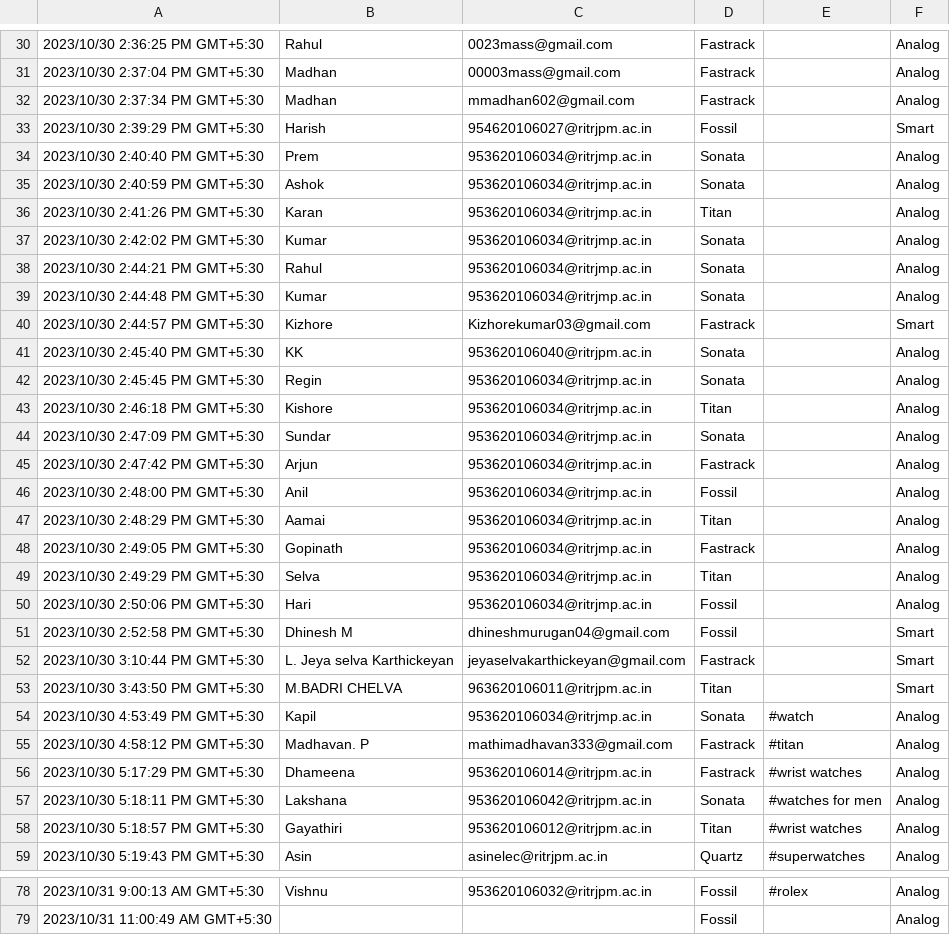
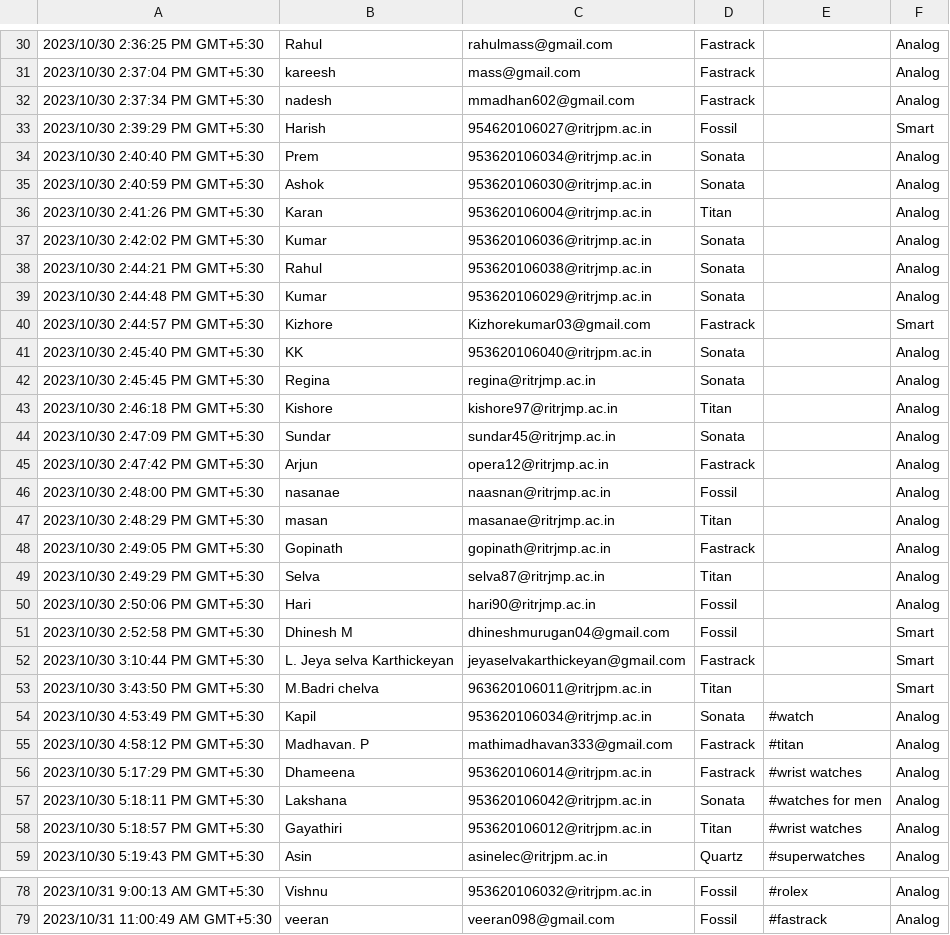
Before and after one commit to HorridHari/Naan-Mudhalvan-project-Hashtag-Generation, a CSV file: PROJECT/Competitor analysis and intrests of customers.csv, drawn as a sheet; only a part is shown, gaps mark what is left out; the diff covers the shown part only.

```diff
--- a/PROJECT/Competitor analysis and intrests of customers.csv
+++ b/PROJECT/Competitor analysis and intrests of customers.csv
@@ -30,25 +30,25 @@
-"2023/10/30 2:36:25 PM GMT+5:30","Rahul","0023mass@gmail.com","Fastrack","","Analog"
-"2023/10/30 2:37:04 PM GMT+5:30","Madhan ","00003mass@gmail.com","Fastrack","","Analog"
-"2023/10/30 2:37:34 PM GMT+5:30","Madhan ","mmadhan602@gmail.com","Fastrack","","Analog"
+"2023/10/30 2:36:25 PM GMT+5:30","Rahul","rahulmass@gmail.com","Fastrack","","Analog"
+"2023/10/30 2:37:04 PM GMT+5:30"," kareesh","mass@gmail.com","Fastrack","","Analog"
+"2023/10/30 2:37:34 PM GMT+5:30","nadesh","mmadhan602@gmail.com","Fastrack","","Analog"
 "2023/10/30 2:39:29 PM GMT+5:30","Harish","954620106027@ritrjpm.ac.in","Fossil","","Smart"
 "2023/10/30 2:40:40 PM GMT+5:30","Prem","953620106034@ritrjmp.ac.in","Sonata","","Analog"
-"2023/10/30 2:40:59 PM GMT+5:30","Ashok","953620106034@ritrjmp.ac.in","Sonata","","Analog"
-"2023/10/30 2:41:26 PM GMT+5:30","Karan","953620106034@ritrjmp.ac.in","Titan","","Analog"
-"2023/10/30 2:42:02 PM GMT+5:30","Kumar","953620106034@ritrjmp.ac.in","Sonata","","Analog"
-"2023/10/30 2:44:21 PM GMT+5:30","Rahul","953620106034@ritrjmp.ac.in","Sonata","","Analog"
-"2023/10/30 2:44:48 PM GMT+5:30","Kumar","953620106034@ritrjmp.ac.in","Sonata","","Analog"
+"2023/10/30 2:40:59 PM GMT+5:30","Ashok","953620106030@ritrjmp.ac.in","Sonata","","Analog"
+"2023/10/30 2:41:26 PM GMT+5:30","Karan","953620106004@ritrjmp.ac.in","Titan","","Analog"
+"2023/10/30 2:42:02 PM GMT+5:30","Kumar","953620106036@ritrjmp.ac.in","Sonata","","Analog"
+"2023/10/30 2:44:21 PM GMT+5:30","Rahul","953620106038@ritrjmp.ac.in","Sonata","","Analog"
+"2023/10/30 2:44:48 PM GMT+5:30","Kumar","953620106029@ritrjmp.ac.in","Sonata","","Analog"
 "2023/10/30 2:44:57 PM GMT+5:30","Kizhore","Kizhorekumar03@gmail.com","Fastrack","","Smart"
 "2023/10/30 2:45:40 PM GMT+5:30","KK","953620106040@ritrjpm.ac.in","Sonata","","Analog"
-"2023/10/30 2:45:45 PM GMT+5:30","Regin","953620106034@ritrjmp.ac.in","Sonata","","Analog"
-"2023/10/30 2:46:18 PM GMT+5:30","Kishore","953620106034@ritrjmp.ac.in","Titan","","Analog"
-"2023/10/30 2:47:09 PM GMT+5:30","Sundar","953620106034@ritrjmp.ac.in","Sonata","","Analog"
-"2023/10/30 2:47:42 PM GMT+5:30","Arjun","953620106034@ritrjmp.ac.in","Fastrack","","Analog"
-"2023/10/30 2:48:00 PM GMT+5:30","Anil","953620106034@ritrjmp.ac.in","Fossil","","Analog"
-"2023/10/30 2:48:29 PM GMT+5:30","Aamai","953620106034@ritrjmp.ac.in","Titan","","Analog"
-"2023/10/30 2:49:05 PM GMT+5:30","Gopinath","953620106034@ritrjmp.ac.in","Fastrack","","Analog"
-"2023/10/30 2:49:29 PM GMT+5:30","Selva","953620106034@ritrjmp.ac.in","Titan","","Analog"
-"2023/10/30 2:50:06 PM GMT+5:30","Hari","953620106034@ritrjmp.ac.in","Fossil","","Analog"
+"2023/10/30 2:45:45 PM GMT+5:30","Regina","regina@ritrjmp.ac.in","Sonata","","Analog"
+"2023/10/30 2:46:18 PM GMT+5:30","Kishore","kishore97@ritrjmp.ac.in","Titan","","Analog"
+"2023/10/30 2:47:09 PM GMT+5:30","Sundar","sundar45@ritrjmp.ac.in","Sonata","","Analog"
+"2023/10/30 2:47:42 PM GMT+5:30","Arjun","opera12@ritrjmp.ac.in","Fastrack","","Analog"
+"2023/10/30 2:48:00 PM GMT+5:30","nasanae","naasnan@ritrjmp.ac.in","Fossil","","Analog"
+"2023/10/30 2:48:29 PM GMT+5:30","masan","masanae@ritrjmp.ac.in","Titan","","Analog"
+"2023/10/30 2:49:05 PM GMT+5:30","Gopinath","gopinath@ritrjmp.ac.in","Fastrack","","Analog"
+"2023/10/30 2:49:29 PM GMT+5:30","Selva","selva87@ritrjmp.ac.in","Titan","","Analog"
+"2023/10/30 2:50:06 PM GMT+5:30","Hari","hari90@ritrjmp.ac.in","Fossil","","Analog"
 "2023/10/30 2:52:58 PM GMT+5:30","Dhinesh M","dhineshmurugan04@gmail.com","Fossil","","Smart"
 "2023/10/30 3:10:44 PM GMT+5:30","L. Jeya selva Karthickeyan ","jeyaselvakarthickeyan@gmail.com","Fastrack","","Smart"
-"2023/10/30 3:43:50 PM GMT+5:30","M.BADRI CHELVA","963620106011@ritrjpm.ac.in","Titan","","Smart"
+"2023/10/30 3:43:50 PM GMT+5:30","M.Badri chelva","963620106011@ritrjpm.ac.in","Titan","","Smart"
 "2023/10/30 4:53:49 PM GMT+5:30","Kapil","953620106034@ritrjmp.ac.in","Sonata","#watch","Analog"
@@ -78,2 +78,2 @@
 "2023/10/31 9:00:13 AM GMT+5:30","Vishnu","953620106032@ritrjpm.ac.in","Fossil","#rolex","Analog"
-"2023/10/31 11:00:49 AM GMT+5:30","","","Fossil","","Analog"
+"2023/10/31 11:00:49 AM GMT+5:30","veeran","veeran098@gmail.com","Fossil","#fastrack","Analog"
```
Also changed, not shown: 58 edited cells elsewhere in this file.
